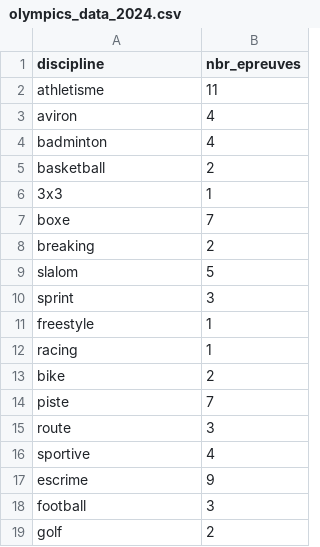
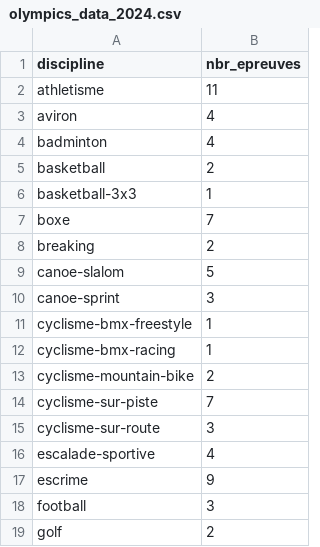
Before and after one commit to ArmandThomas/MIA15, a CSV file: packages/scrapping/output/olympics_data_2024.csv, drawn as a sheet; only a part is shown; the diff covers the shown part only.

Commit message:
update method to get discipline

```diff
--- a/packages/scrapping/output/olympics_data_2024.csv
+++ b/packages/scrapping/output/olympics_data_2024.csv
@@ -5,13 +5,13 @@ badminton,4
 basketball,2
-3x3,1
+basketball-3x3,1
 boxe,7
 breaking,2
-slalom,5
-sprint,3
-freestyle,1
-racing,1
-bike,2
-piste,7
-route,3
-sportive,4
+canoe-slalom,5
+canoe-sprint,3
+cyclisme-bmx-freestyle,1
+cyclisme-bmx-racing,1
+cyclisme-mountain-bike,2
+cyclisme-sur-piste,7
+cyclisme-sur-route,3
+escalade-sportive,4
 escrime,9
```
Also changed, not shown: 12 edited cells elsewhere in this file, 1 other file.
